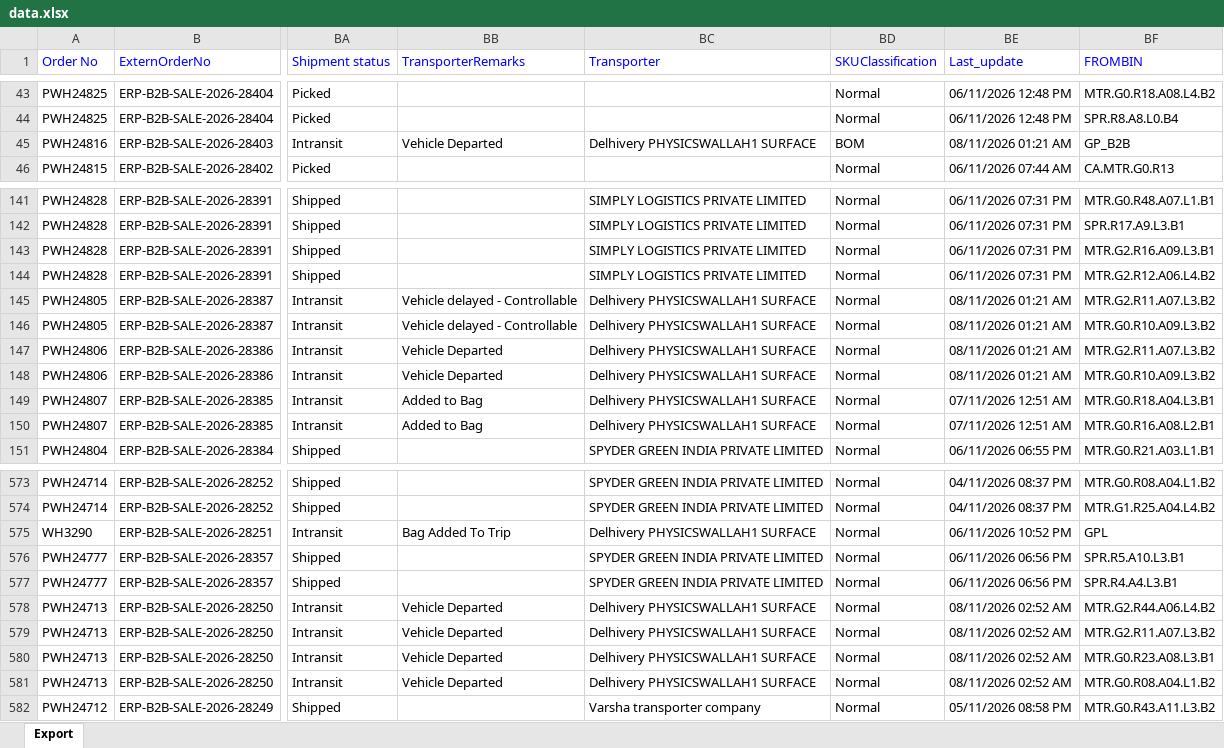
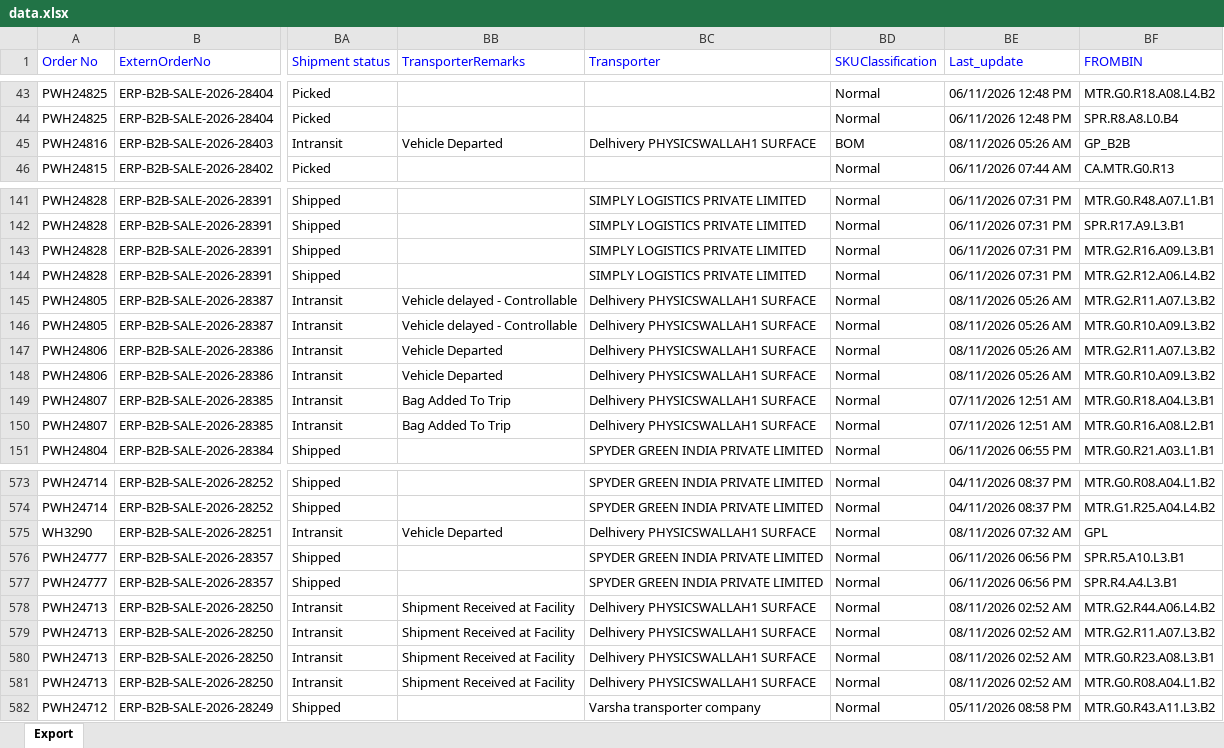
Before and after one commit to Kamal2-Pal/PW-Master-Dashboard-V2, an Excel workbook: data.xlsx, sheet Export, drawn as a sheet; only a part is shown, gaps mark what is left out; values as stored, in another font and other column widths than the file's, no borders; the diff names each change by its address in the sheet, - before the commit and + after, or states it on an @@ line.

```diff
--- a/data.xlsx (sheet Export)
+++ b/data.xlsx (sheet Export)
-BE45 (Last_update): 08/11/2026 01:21 AM
+BE45 (Last_update): 08/11/2026 05:26 AM
-BE145:BE148 (Last_update): 08/11/2026 01:21 AM
+BE145:BE148 (Last_update): 08/11/2026 05:26 AM
-BB149:BB150 (TransporterRemarks): Added to Bag
+BB149:BB150 (TransporterRemarks): Bag Added To Trip
-BB575 (TransporterRemarks): Bag Added To Trip
+BB575 (TransporterRemarks): Vehicle Departed
-BE575 (Last_update): 06/11/2026 10:52 PM
+BE575 (Last_update): 08/11/2026 07:32 AM
-BB578:BB581 (TransporterRemarks): Vehicle Departed
+BB578:BB581 (TransporterRemarks): Shipment Received at Facility
```
Also changed, not shown: returns.xlsx, 2 other files.
